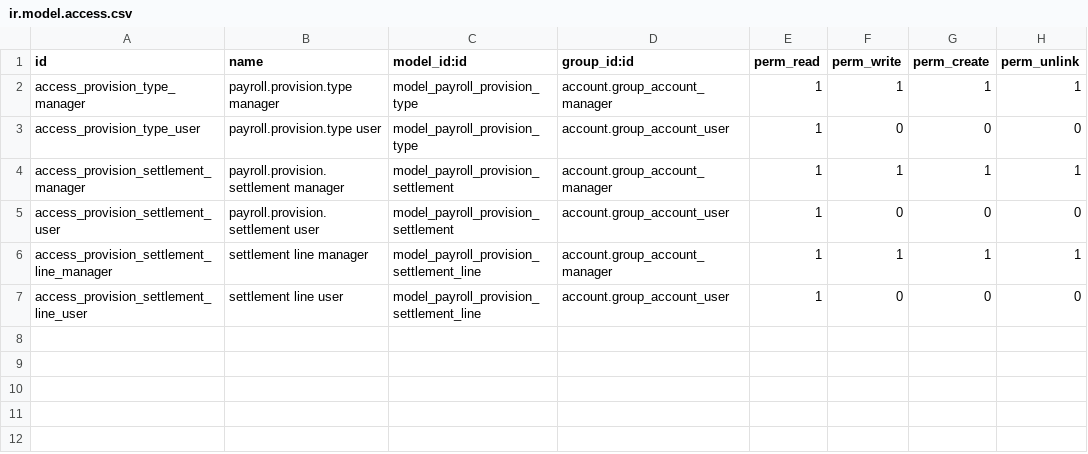
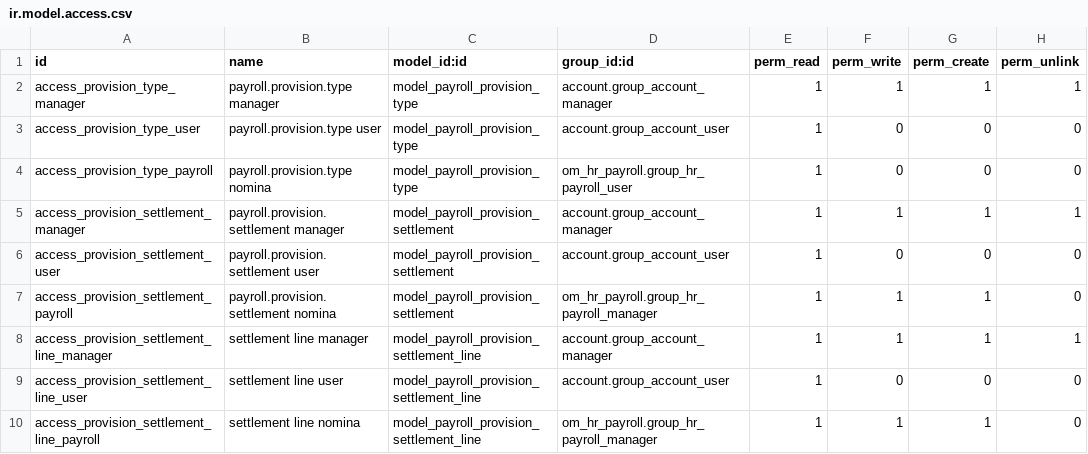
Before and after one commit to hidel21/payroll_provisions, a CSV file: security/ir.model.access.csv, drawn as a sheet; the diff names each change by its address in the sheet, - before the commit and + after, or states it on an @@ line.

```diff
--- a/security/ir.model.access.csv
+++ b/security/ir.model.access.csv
+row 4: access_provision_type_payroll | payroll.provision.type nomina | model_payroll_provision_type | om_hr_payroll.group_hr_payroll_user | 1 | 0 | 0 | 0
+row 7: access_provision_settlement_payroll | payroll.provision.settlement nomina | model_payroll_provision_settlement | om_hr_payroll.group_hr_payroll_manager | 1 | 1 | 1 | 0
+row 10: access_provision_settlement_line_payroll | settlement line nomina | model_payroll_provision_settlement_line | om_hr_payroll.group_hr_payroll_manager | 1 | 1 | 1 | 0
```
Also changed, not shown: 2 other files.
